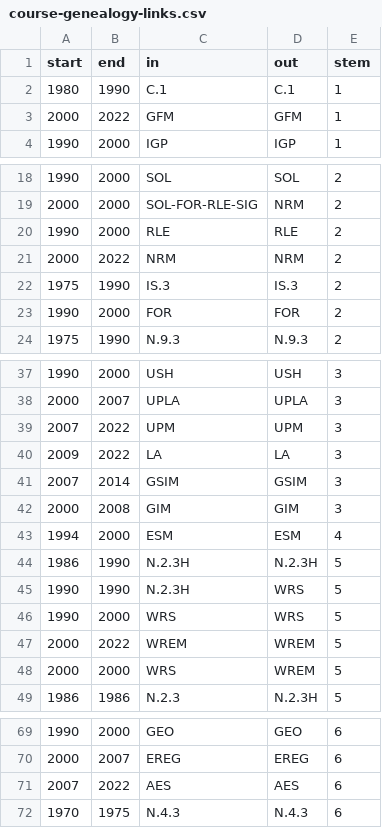
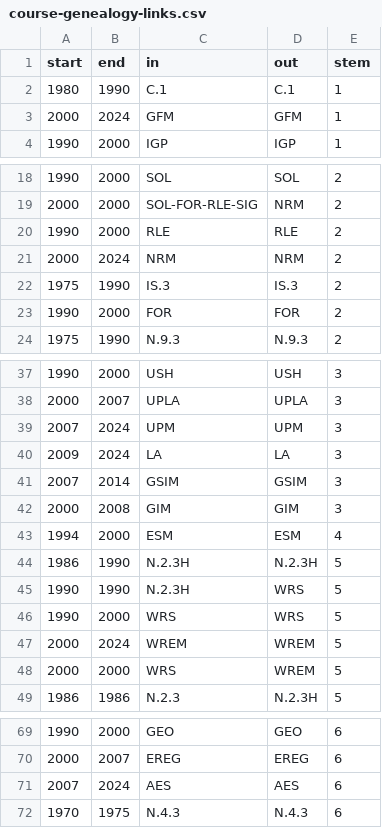
Before and after one commit to jakoblistabarth/itc-atlas, a CSV file: data/static/course-genealogy-links.csv, drawn as a sheet; only a part is shown, gaps mark what is left out.

```diff
--- a/data/static/course-genealogy-links.csv
+++ b/data/static/course-genealogy-links.csv
@@ -2,3 +2,3 @@
 1980;1990;C.1;C.1;1
-2000;2022;GFM;GFM;1
+2000;2024;GFM;GFM;1
 1990;2000;IGP;IGP;1
@@ -20,3 +20,3 @@
 1990;2000;RLE;RLE;2
-2000;2022;NRM;NRM;2
+2000;2024;NRM;NRM;2
 1975;1990;IS.3;IS.3;2
@@ -38,4 +38,4 @@
 2000;2007;UPLA;UPLA;3
-2007;2022;UPM;UPM;3
-2009;2022;LA;LA;3
+2007;2024;UPM;UPM;3
+2009;2024;LA;LA;3
 2007;2014;GSIM;GSIM;3
@@ -46,3 +46,3 @@
 1990;2000;WRS;WRS;5
-2000;2022;WREM;WREM;5
+2000;2024;WREM;WREM;5
 2000;2000;WRS;WREM;5
@@ -70,3 +70,3 @@
 2000;2007;EREG;EREG;6
-2007;2022;AES;AES;6
+2007;2024;AES;AES;6
 1970;1975;N.4.3;N.4.3;6
```
Also changed, not shown: data/static/course-genealogy-nodes.csv, 6 other files.
